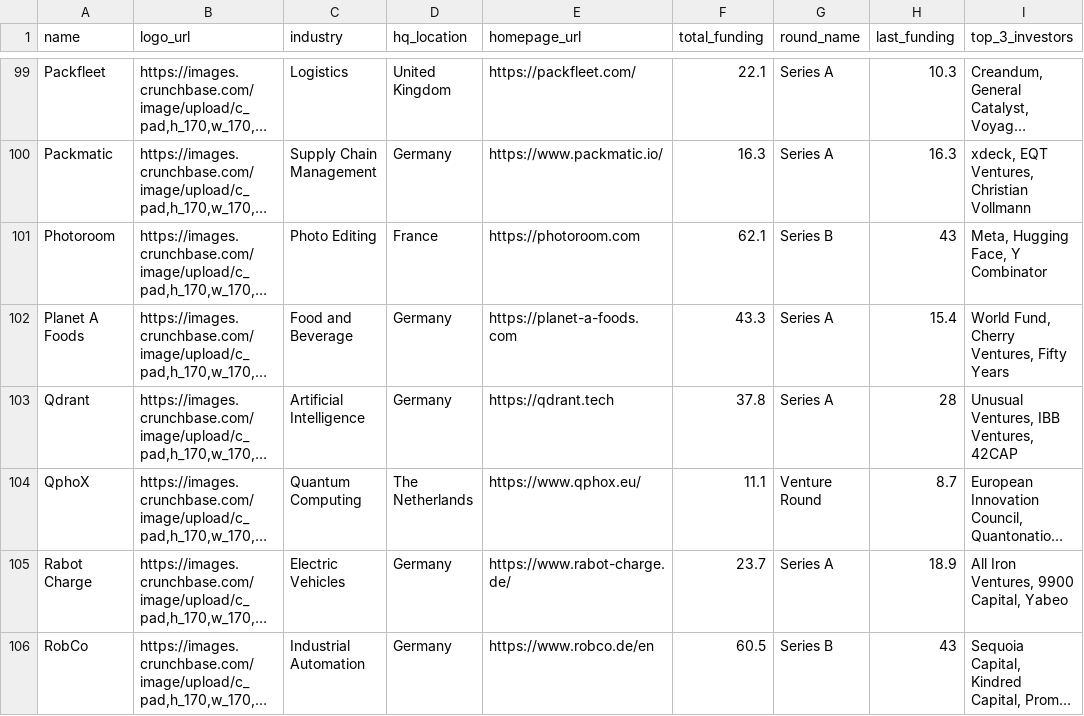
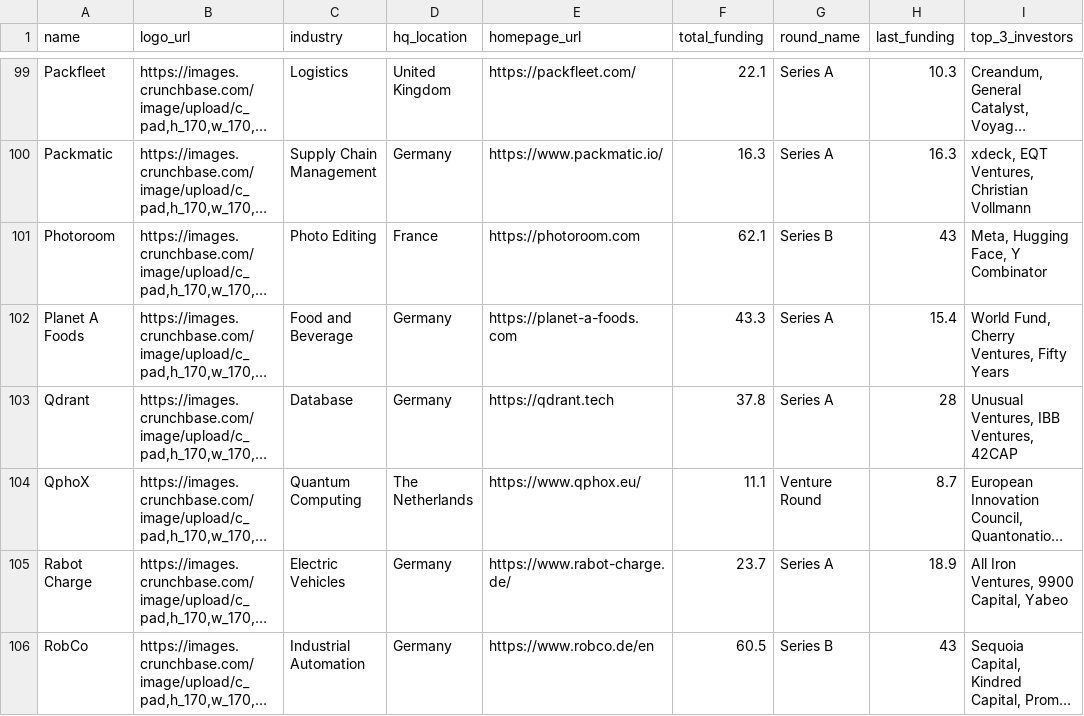
Before and after one commit to SeHens/rails-alfred, a CSV file: db/seed_data/startups.csv, drawn as a sheet; only a part is shown, gaps mark what is left out; long unchanged cells end in …; the diff covers the shown part only; the diff names each change by its address in the sheet, - before the commit and + after, or states it on an @@ line.

Commit message:
CSV Update

```diff
--- a/db/seed_data/startups.csv
+++ b/db/seed_data/startups.csv
-C103 (industry): Artificial Intelligence
+C103 (industry): Database
```
Also changed, not shown: 1 removed row and 1 edited cell elsewhere in this file.
